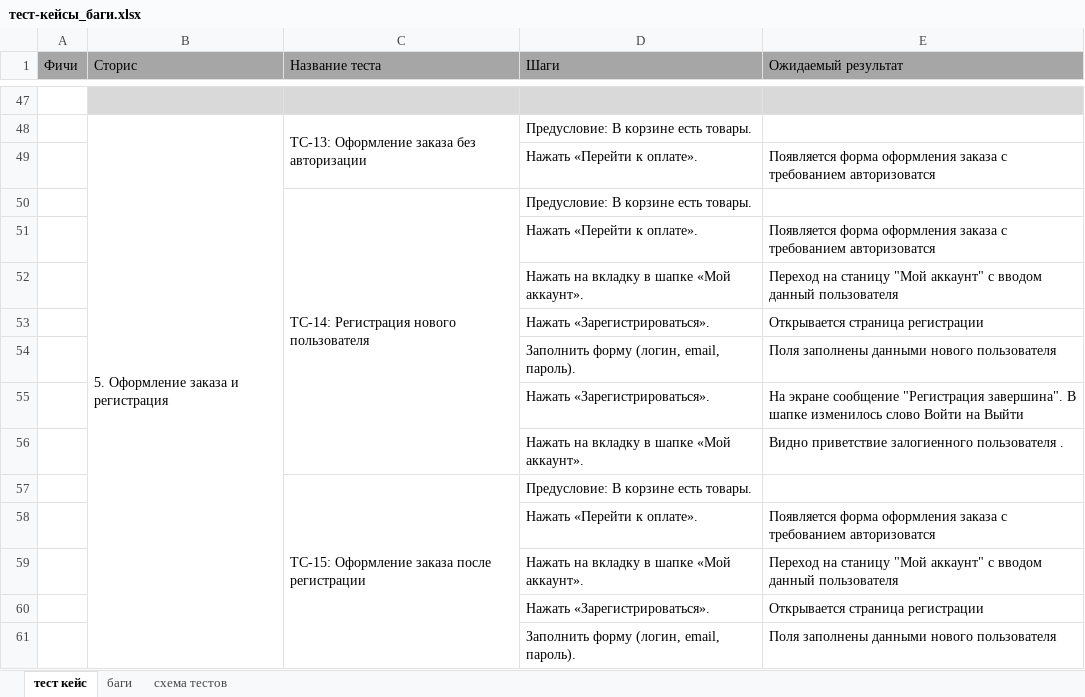
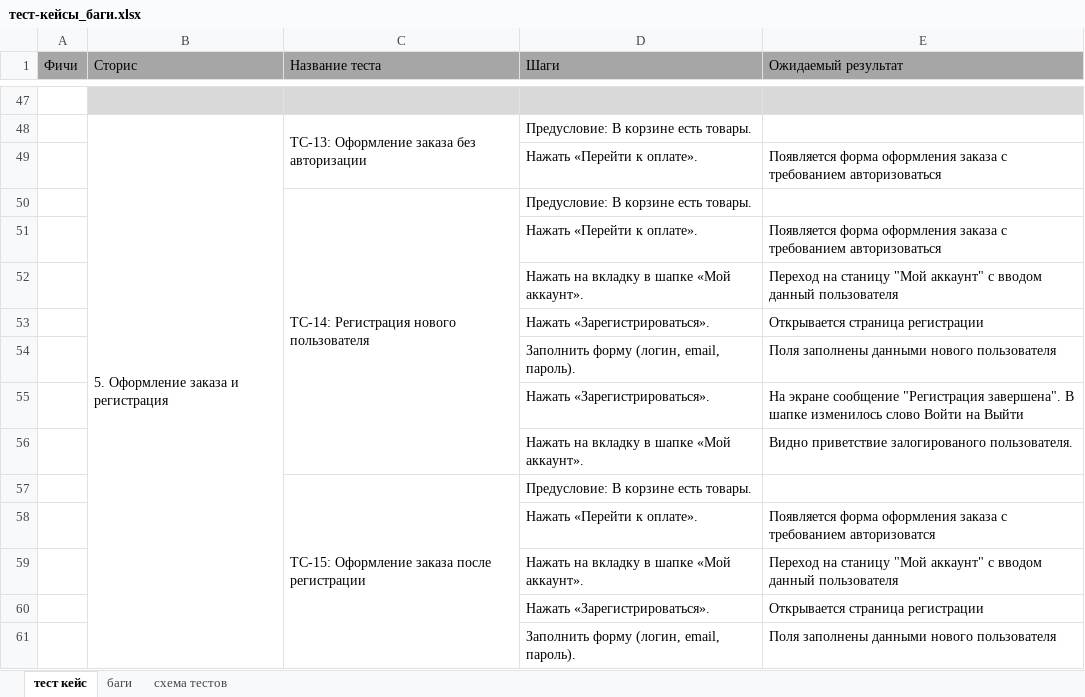
Before and after one commit to NadezhdaKhasanshina/Course_work, an Excel workbook: тест-кейсы_баги.xlsx, sheet тест кейс, drawn as a sheet; only a part is shown, gaps mark what is left out; values as stored, in another font and other column widths than the file's, no borders; the diff names each change by its address in the sheet, - before the commit and + after, or states it on an @@ line.

Commit message:
Обновление XLS

```diff
--- a/тест-кейсы_баги.xlsx (sheet тест кейс)
+++ b/тест-кейсы_баги.xlsx (sheet тест кейс)
-E49 (Ожидаемый результат): …с требованием авторизоватся
+E49 (Ожидаемый результат): …с требованием авторизоваться
-E51 (Ожидаемый результат): …с требованием авторизоватся
+E51 (Ожидаемый результат): …с требованием авторизоваться
-E55 (Ожидаемый результат): …сообщение "Регистрация завершина". В шапке…
+E55 (Ожидаемый результат): …сообщение "Регистрация завершена". В шапке…
-E56 (Ожидаемый результат): Видно приветствие залогиенного пользователя .
+E56 (Ожидаемый результат): Видно приветствие залогированого пользователя.
```
Also changed, not shown: sheet баги.
